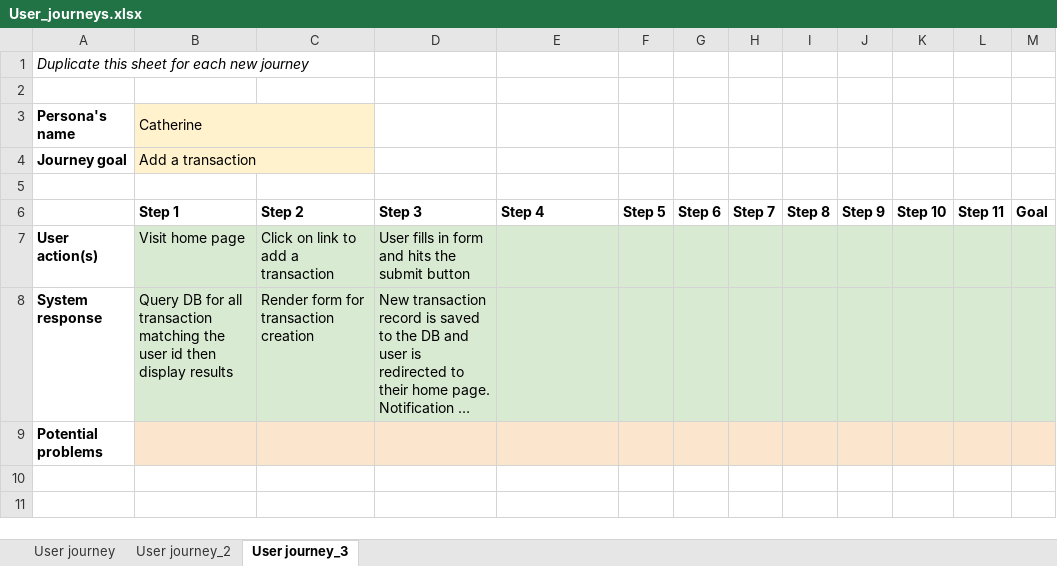
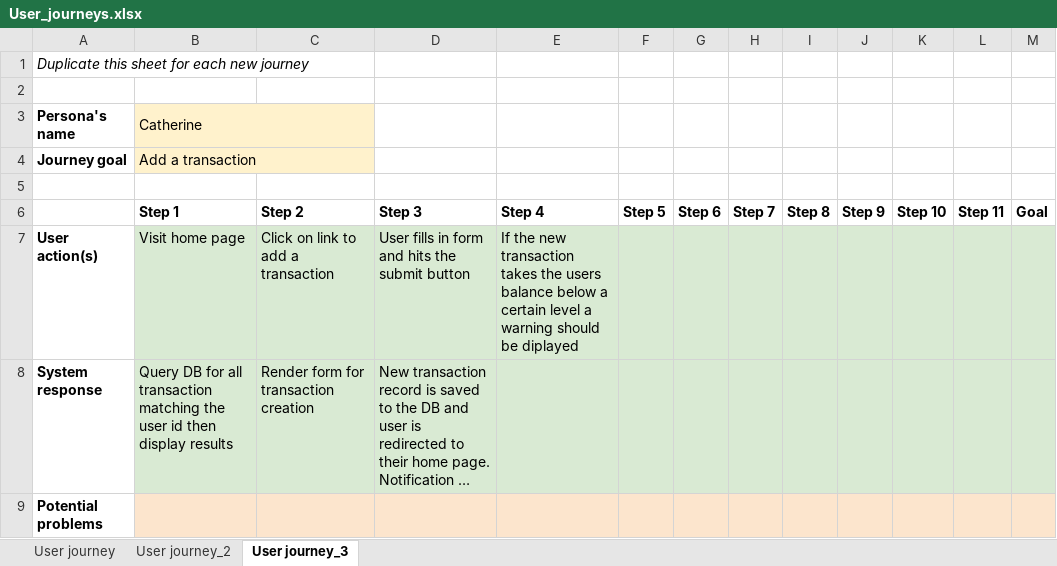
Before and after one commit to tannyque/ruby-spending-tracker, an Excel workbook: planning/User_journeys.xlsx, sheet User journey_3, drawn as a sheet; long unchanged cells end in …; values as stored, in another font and other column widths than the file's, no borders; the diff names each change by its address in the sheet, - before the commit and + after, or states it on an @@ line.

```diff
--- a/planning/User_journeys.xlsx (sheet User journey_3)
+++ b/planning/User_journeys.xlsx (sheet User journey_3)
-E7 (Step 4): (empty)
+E7 (Step 4): If the new transaction takes the users balance below a certain level a warning should be diplayed
```
Also changed, not shown: 16 other files.
